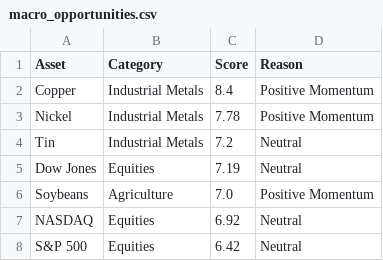
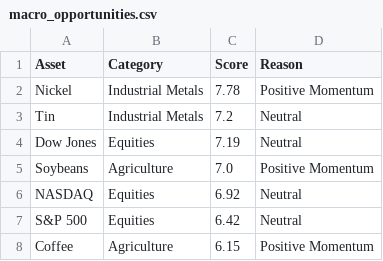
Before and after one commit to Rajatpatyal/Fred_Commodity_Yield, a CSV file: output/macro_opportunities.csv, drawn as a sheet; only a part is shown; the shorter side is filled out with more unchanged rows; the diff names each change by its address in the sheet, - before the commit and + after, or states it on an @@ line.

```diff
--- a/output/macro_opportunities.csv
+++ b/output/macro_opportunities.csv
-row 2: Copper | Industrial Metals | 8.4 | Positive Momentum
```
Also changed, not shown: output/macro_snapshot.csv, output/macro_spreads.csv, 6 other files.
